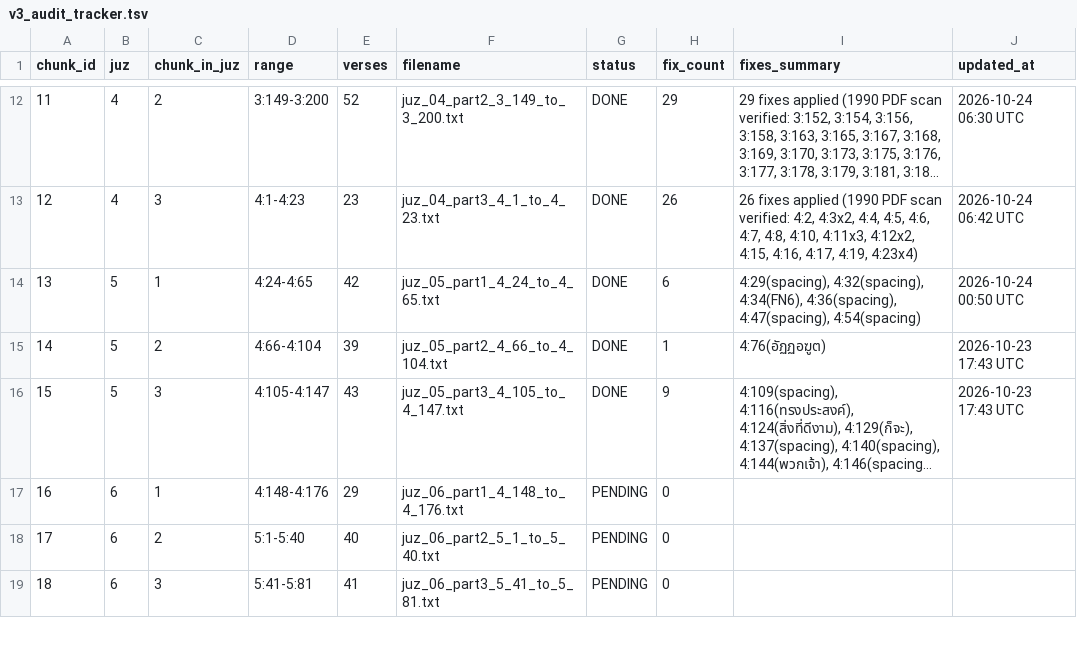
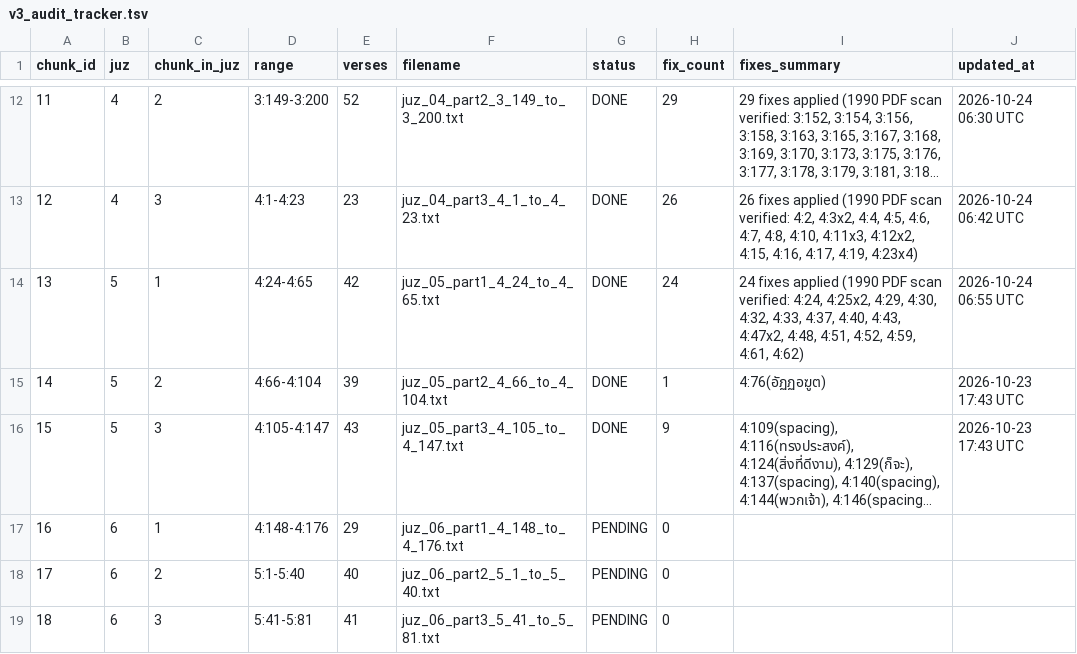
Before and after one commit to doxman13/thai_quran_translation_v4, a TSV file: v3_audit_tracker.tsv, drawn as a sheet; only a part is shown, gaps mark what is left out; long unchanged cells end in ….

Commit message:
audit(juz05): audit Chunk 13 (4:24-4:65) with 1990 King Fahd PDF scan (18 fixes applied)

```diff
--- a/v3_audit_tracker.tsv
+++ b/v3_audit_tracker.tsv
@@ -13,3 +13,3 @@ chunk_id	juz	chunk_in_juz	range	verses	filename	status	fix_count	fixes_summary	u
 12	4	3	4:1-4:23	23	juz_04_part3_4_1_to_4_23.txt	DONE	26	26 fixes applied (1990 PDF scan verified: 4:2, 4:3x2, 4:4, 4:5, 4:6, 4:7, 4:8, 4:10, 4:11x3, 4:12x2, 4:15, 4:16, 4:17, 4:19, 4:23x4)	2026-10-24 06:42 UTC
-13	5	1	4:24-4:65	42	juz_05_part1_4_24_to_4_65.txt	DONE	6	4:29(spacing), 4:32(spacing), 4:34(FN6), 4:36(spacing), 4:47(spacing), 4:54(spacing)	2026-10-24 00:50 UTC
+13	5	1	4:24-4:65	42	juz_05_part1_4_24_to_4_65.txt	DONE	24	24 fixes applied (1990 PDF scan verified: 4:24, 4:25x2, 4:29, 4:30, 4:32, 4:33, 4:37, 4:40, 4:43, 4:47x2, 4:48, 4:51, 4:52, 4:59, 4:61, 4:62)	2026-10-24 06:55 UTC
 14	5	2	4:66-4:104	39	juz_05_part2_4_66_to_4_104.txt	DONE	1	4:76(อัฏฏอฆูต)	2026-10-23 17:43 UTC
```
Also changed, not shown: 4 other files.
